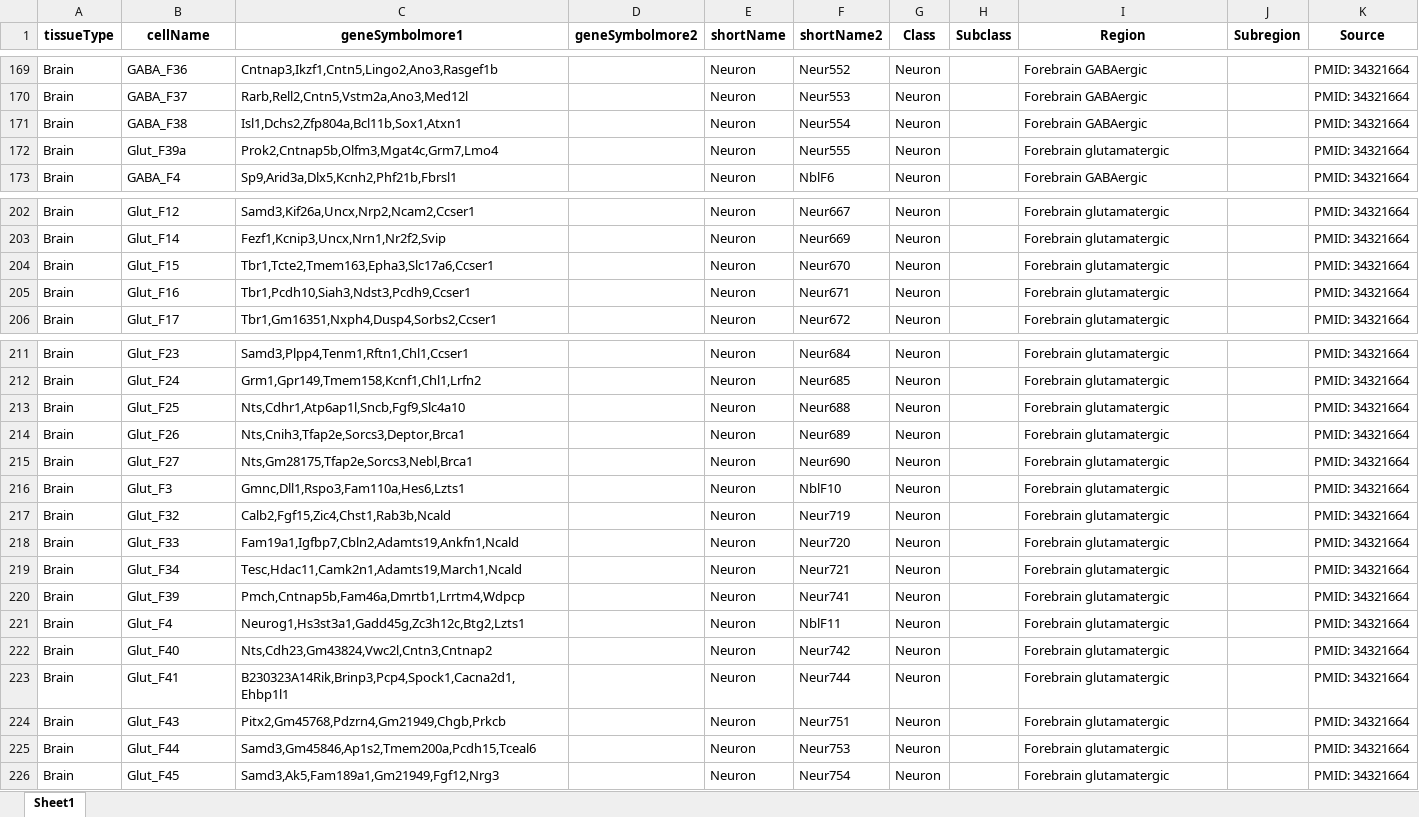
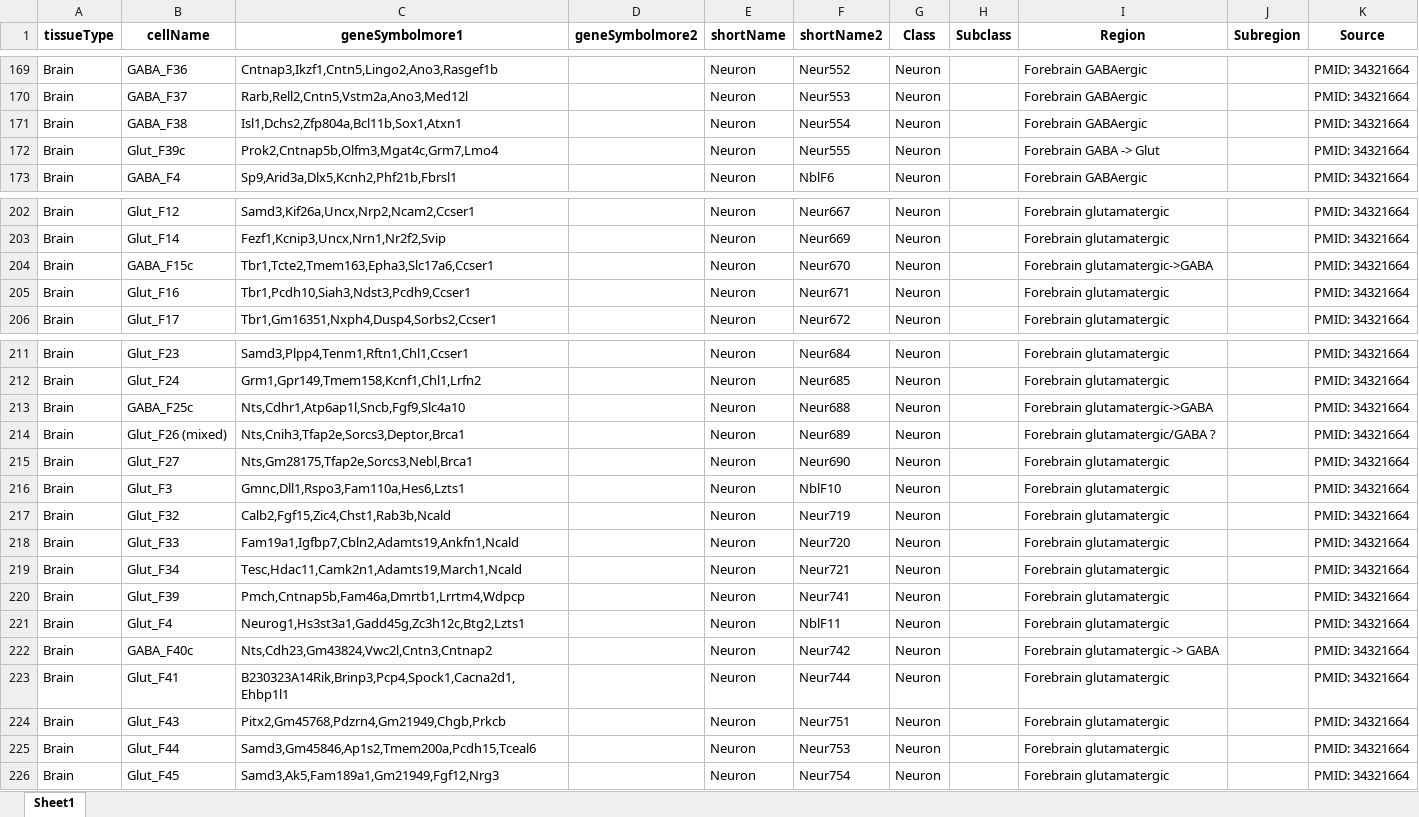
Before and after one commit to combiozone/CellTypeEstimate, an Excel workbook: db/mmFB.xlsx, sheet Sheet1, drawn as a sheet; only a part is shown, gaps mark what is left out; values as stored, in another font and other column widths than the file's, no borders; the diff names each change by its address in the sheet, - before the commit and + after, or states it on an @@ line.

```diff
--- a/db/mmFB.xlsx (sheet Sheet1)
+++ b/db/mmFB.xlsx (sheet Sheet1)
-B172 (cellName): Glut_F39a
+B172 (cellName): Glut_F39c
-I172 (Region): Forebrain glutamatergic
+I172 (Region): Forebrain GABA -> Glut
-B204 (cellName): Glut_F15
+B204 (cellName): GABA_F15c
-I204 (Region): Forebrain glutamatergic
+I204 (Region): Forebrain glutamatergic->GABA
-B213 (cellName): Glut_F25
+B213 (cellName): GABA_F25c
-I213 (Region): Forebrain glutamatergic
+I213 (Region): Forebrain glutamatergic->GABA
-B214 (cellName): Glut_F26
+B214 (cellName): Glut_F26 (mixed)
-I214 (Region): Forebrain glutamatergic
+I214 (Region): Forebrain glutamatergic/GABA ?
-B222 (cellName): Glut_F40
+B222 (cellName): GABA_F40c
-I222 (Region): Forebrain glutamatergic
+I222 (Region): Forebrain glutamatergic -> GABA
```
Also changed, not shown: 1 other file.
